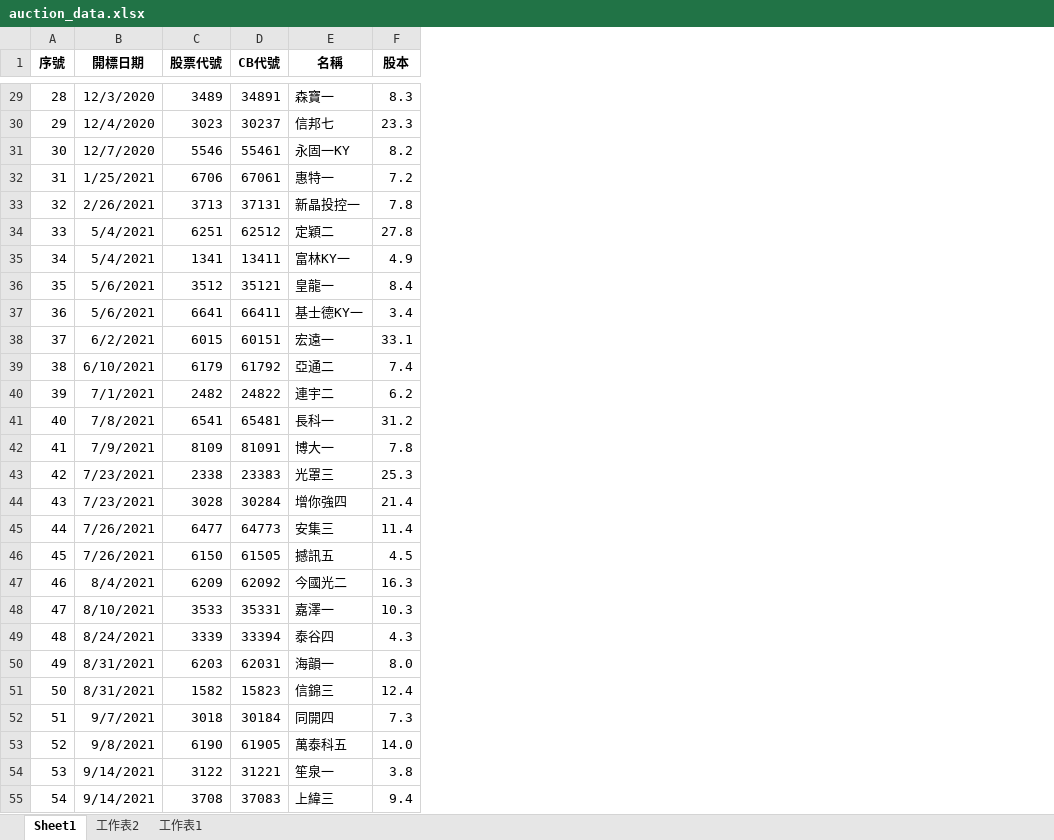
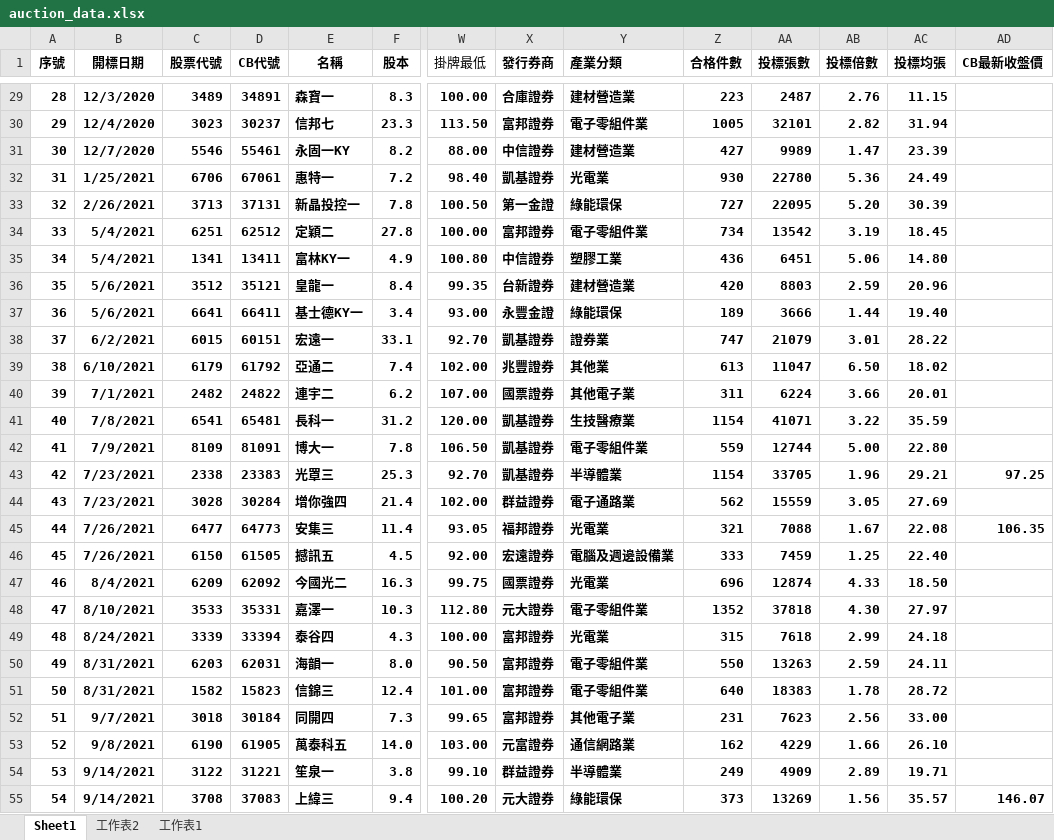
Before and after one commit to rexdashu168/CB1689888, an Excel workbook: auction_data.xlsx, sheet Sheet1, drawn as a sheet; only a part is shown, gaps mark what is left out; values as stored, in another font and other column widths than the file's, no borders; the diff covers the shown part only; the diff names each change by its address in the sheet, - before the commit and + after, or states it on an @@ line.

```diff
--- a/auction_data.xlsx (sheet Sheet1)
+++ b/auction_data.xlsx (sheet Sheet1)
+column W (掛牌最低), rows 29-55: 100.00 | 113.50 | 88.00 | 98.40 | 100.50 | 100.00 | 100.80 | 99.35 | 93.00 | 92.70 | 102.00 | 107.00 | 120.00 | 106.50 | 92.70 | 102.00 | 93.05 | 92.00 | 99.75 | 112.80 | 100.00 | 90.50 | 101.00 | 99.65 | 103.00 | 99.10 | 100.20
+column X (發行券商), rows 29-55: 合庫證券 | 富邦證券 | 中信證券 | 凱基證券 | 第一金證 | 富邦證券 | 中信證券 | 台新證券 | 永豐金證 | 凱基證券 | 兆豐證券 | 國票證券 | 凱基證券 | 凱基證券 | 凱基證券 | 群益證券 | 福邦證券 | 宏遠證券 | 國票證券 | 元大證券 | 富邦證券 | 富邦證券 | 富邦證券 | 富邦證券 | 元富證券 | 群益證券 | 元大證券
+column Y (產業分類), rows 29-55: 建材營造業 | 電子零組件業 | 建材營造業 | 光電業 | 綠能環保 | 電子零組件業 | 塑膠工業 | 建材營造業 | 綠能環保 | 證券業 | 其他業 | 其他電子業 | 生技醫療業 | 電子零組件業 | 半導體業 | 電子通路業 | 光電業 | 電腦及週邊設備業 | 光電業 | 電子零組件業 | 光電業 | 電子零組件業 | 電子零組件業 | 其他電子業 | 通信網路業 | 半導體業 | 綠能環保
+column Z (合格件數), rows 29-55: 223 | 1005 | 427 | 930 | 727 | 734 | 436 | 420 | 189 | 747 | 613 | 311 | 1154 | 559 | 1154 | 562 | 321 | 333 | 696 | 1352 | 315 | 550 | 640 | 231 | 162 | 249 | 373
+column AA (投標張數), rows 29-55: 2487 | 32101 | 9989 | 22780 | 22095 | 13542 | 6451 | 8803 | 3666 | 21079 | 11047 | 6224 | 41071 | 12744 | 33705 | 15559 | 7088 | 7459 | 12874 | 37818 | 7618 | 13263 | 18383 | 7623 | 4229 | 4909 | 13269
+column AB (投標倍數), rows 29-55: 2.76 | 2.82 | 1.47 | 5.36 | 5.20 | 3.19 | 5.06 | 2.59 | 1.44 | 3.01 | 6.50 | 3.66 | 3.22 | 5.00 | 1.96 | 3.05 | 1.67 | 1.25 | 4.33 | 4.30 | 2.99 | 2.59 | 1.78 | 2.56 | 1.66 | 2.89 | 1.56
+column AC (投標均張), rows 29-55: 11.15 | 31.94 | 23.39 | 24.49 | 30.39 | 18.45 | 14.80 | 20.96 | 19.40 | 28.22 | 18.02 | 20.01 | 35.59 | 22.80 | 29.21 | 27.69 | 22.08 | 22.40 | 18.50 | 27.97 | 24.18 | 24.11 | 28.72 | 33.00 | 26.10 | 19.71 | 35.57
+column AD (CB最新收盤價), rows 43-55: 97.25 |  | 106.35 |  |  |  |  |  |  |  |  |  | 146.07
-A29:F55 bold: off
+A29:F55 bold: on
```
Also changed, not shown: 9 removed rows, 1 edited cell and cell formats elsewhere in this sheet.
